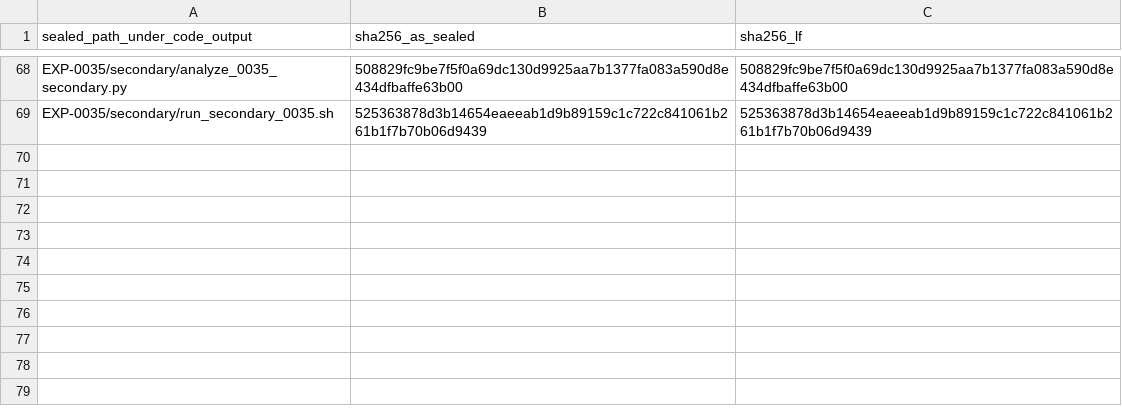
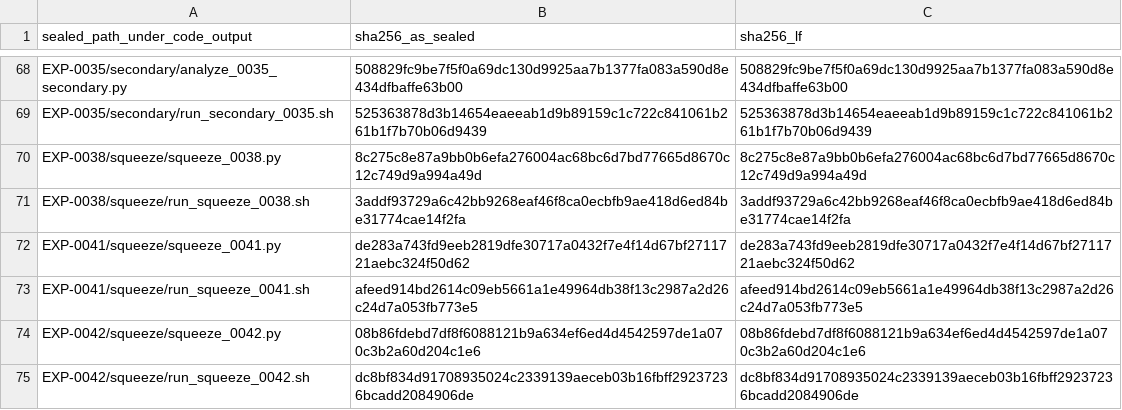
Before and after one commit to Bigpineapple1024/idea_rearch, a TSV file: code/token_pruning/sealed_copies/MANIFEST.tsv, drawn as a sheet; only a part is shown, gaps mark what is left out.

```diff
--- a/code/token_pruning/sealed_copies/MANIFEST.tsv
+++ b/code/token_pruning/sealed_copies/MANIFEST.tsv
@@ -69 +69,7 @@ EXP-0035/secondary/analyze_0035_secondary.py	508829fc9be7f5f0a69dc130d9925aa7b13
 EXP-0035/secondary/run_secondary_0035.sh	525363878d3b14654eaeeab1d9b89159c1c722c841061b261b1f7b70b06d9439	525363878d3b14654eaeeab1d9b89159c1c722c841061b261b1f7b70b06d9439
+EXP-0038/squeeze/squeeze_0038.py	8c275c8e87a9bb0b6efa276004ac68bc6d7bd77665d8670c12c749d9a994a49d	8c275c8e87a9bb0b6efa276004ac68bc6d7bd77665d8670c12c749d9a994a49d
+EXP-0038/squeeze/run_squeeze_0038.sh	3addf93729a6c42bb9268eaf46f8ca0ecbfb9ae418d6ed84be31774cae14f2fa	3addf93729a6c42bb9268eaf46f8ca0ecbfb9ae418d6ed84be31774cae14f2fa
+EXP-0041/squeeze/squeeze_0041.py	de283a743fd9eeb2819dfe30717a0432f7e4f14d67bf2711721aebc324f50d62	de283a743fd9eeb2819dfe30717a0432f7e4f14d67bf2711721aebc324f50d62
+EXP-0041/squeeze/run_squeeze_0041.sh	afeed914bd2614c09eb5661a1e49964db38f13c2987a2d26c24d7a053fb773e5	afeed914bd2614c09eb5661a1e49964db38f13c2987a2d26c24d7a053fb773e5
+EXP-0042/squeeze/squeeze_0042.py	08b86fdebd7df8f6088121b9a634ef6ed4d4542597de1a070c3b2a60d204c1e6	08b86fdebd7df8f6088121b9a634ef6ed4d4542597de1a070c3b2a60d204c1e6
+EXP-0042/squeeze/run_squeeze_0042.sh	dc8bf834d91708935024c2339139aeceb03b16fbff29237236bcadd2084906de	dc8bf834d91708935024c2339139aeceb03b16fbff29237236bcadd2084906de
```
Also changed, not shown: 7 other files.
